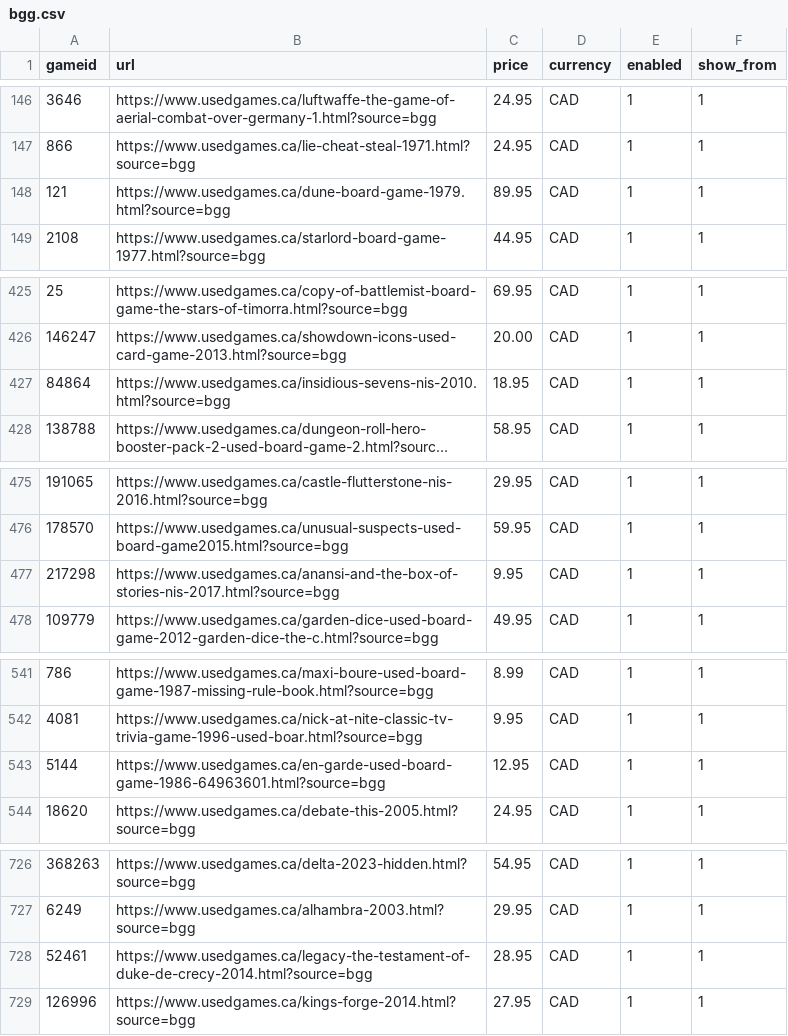
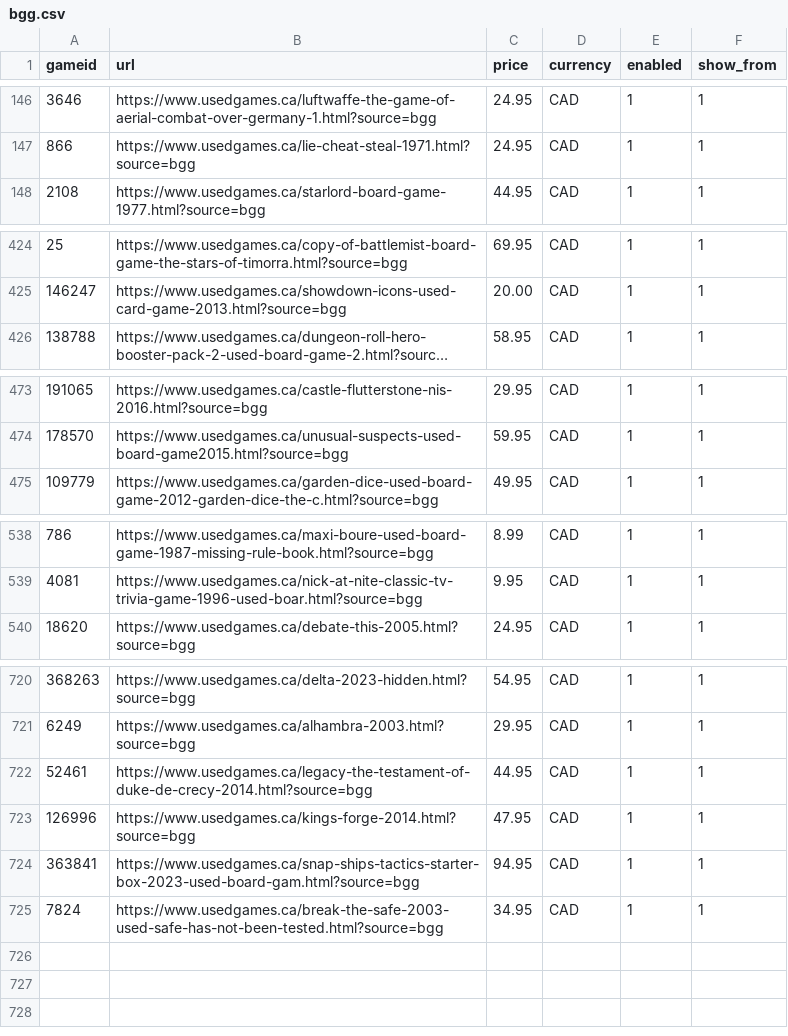
Before and after one commit to ryannmartindale-rwb/bgg, a CSV file: bgg.csv, drawn as a sheet; only a part is shown, gaps mark what is left out; long unchanged cells end in …; removed rows and columns are numbered as before the commit, all else as after; the diff covers the shown part only; the diff names each change by its address in the sheet, - before the commit and + after, or states it on an @@ line.

Commit message:
Add files via upload

```diff
--- a/bgg.csv
+++ b/bgg.csv
-row 148: 121 | https://www.usedgames.ca/dune-board-game-1979.html?source=bgg | 89.95 | CAD | 1 | 1
-row 427: 84864 | https://www.usedgames.ca/insidious-sevens-nis-2010.html?source=bgg | 18.95 | CAD | 1 | 1
-row 477: 217298 | https://www.usedgames.ca/anansi-and-the-box-of-stories-nis-2017.html?source=bgg | 9.95 | CAD | 1 | 1
-row 543: 5144 | https://www.usedgames.ca/en-garde-used-board-game-1986-64963601.html?source=bgg | 12.95 | CAD | 1 | 1
-C722 (price): 28.95
+C722 (price): 44.95
-C723 (price): 27.95
+C723 (price): 47.95
+row 724: 363841 | https://www.usedgames.ca/snap-ships-tactics-starter-box-2023-used-board-gam.html?source=bgg | 94.95 | CAD | 1 | 1
+row 725: 7824 | https://www.usedgames.ca/break-the-safe-2003-used-safe-has-not-been-tested.html?source=bgg | 34.95 | CAD | 1 | 1
```
Also changed, not shown: 2 removed rows elsewhere in this file.
